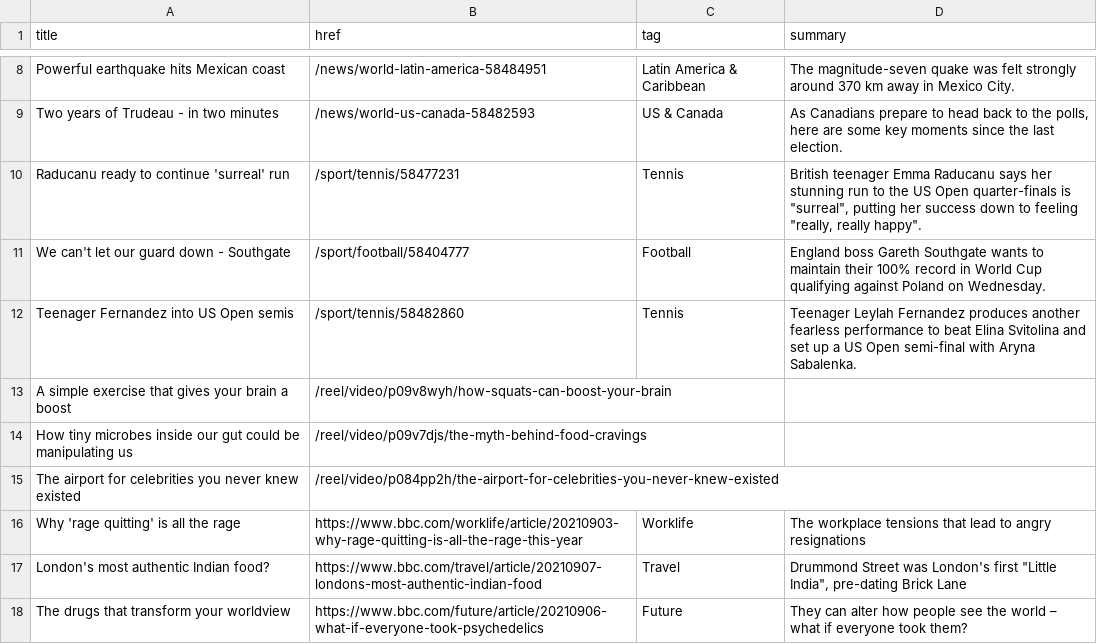
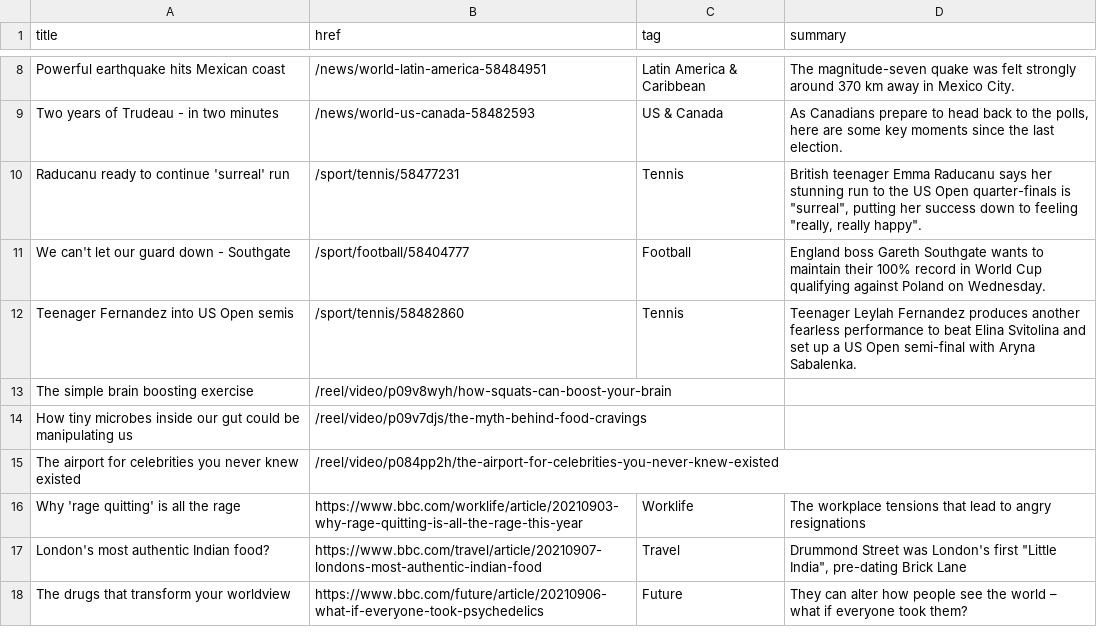
Before and after one commit to jsoma/autoscraper-history, a CSV file: bbc-headlines.csv, drawn as a sheet; only a part is shown, gaps mark what is left out.

```diff
--- a/bbc-headlines.csv
+++ b/bbc-headlines.csv
@@ -12,3 +12,3 @@ We can't let our guard down - Southgate,/sport/football/58404777,Football,Englan
 Teenager Fernandez into US Open semis,/sport/tennis/58482860,Tennis,Teenager Leylah Fernandez produces another fearless performance to beat Elina Svitolina and set up a US Open semi-final with Aryna Sabalenka.
-A simple exercise that gives your brain a boost,/reel/video/p09v8wyh/how-squats-can-boost-your-brain,,
+The simple brain boosting exercise,/reel/video/p09v8wyh/how-squats-can-boost-your-brain,,
 How tiny microbes inside our gut could be manipulating us,/reel/video/p09v7djs/the-myth-behind-food-cravings,,
```
